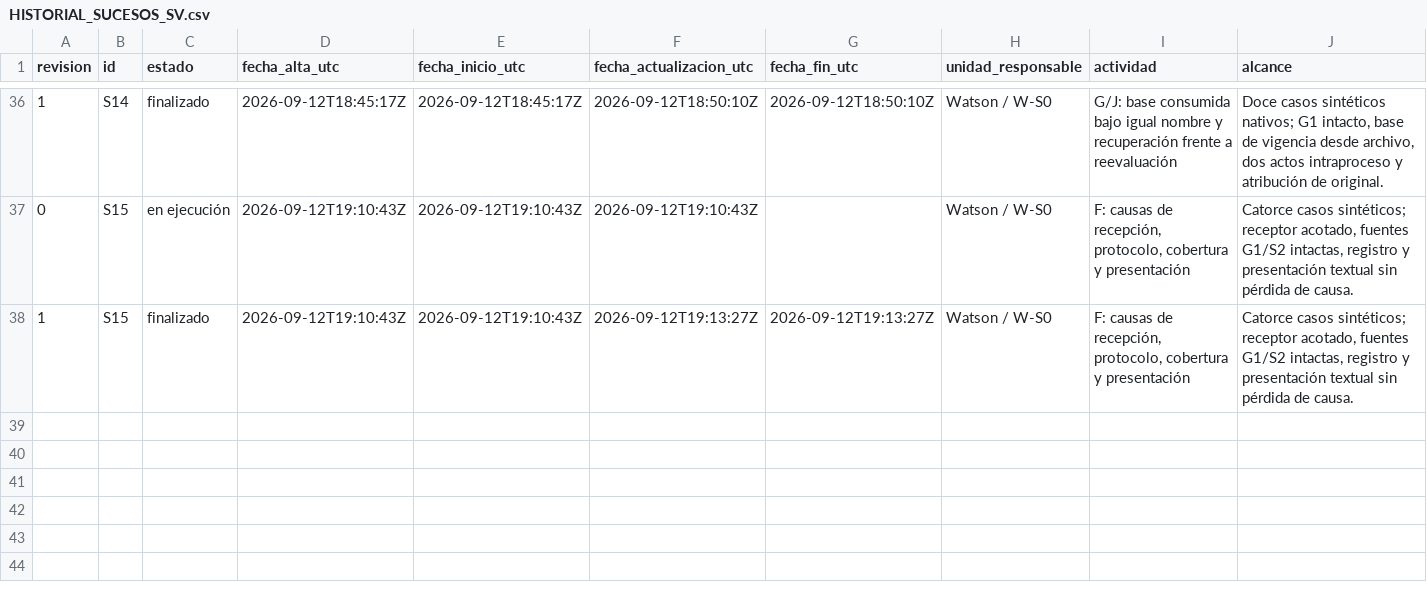
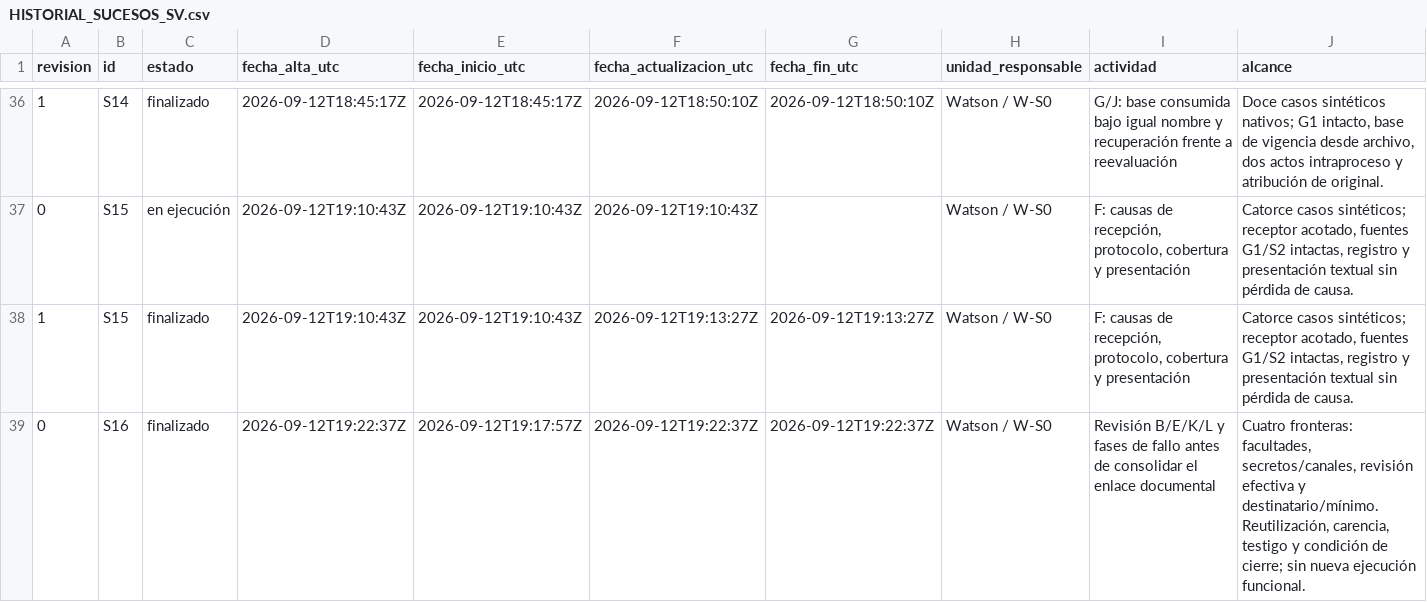
Before and after one commit to juantoniolloretegea/SV-lenguaje-de-computacion, a CSV file: docs/calidad/Inventario-sv/sucesos/HISTORIAL_SUCESOS_SV.csv, drawn as a sheet; only a part is shown, gaps mark what is left out; rows hold the shown columns only; the diff names each change by its address in the sheet, - before the commit and + after, or states it on an @@ line.

Commit message:
calidad: registrar fronteras pendientes y fases de fallo; S16 / RETP-187

```diff
--- a/docs/calidad/Inventario-sv/sucesos/HISTORIAL_SUCESOS_SV.csv
+++ b/docs/calidad/Inventario-sv/sucesos/HISTORIAL_SUCESOS_SV.csv
+row 39: 0 | S16 | finalizado | 2026-09-12T19:22:37Z | 2026-09-12T19:17:57Z | 2026-09-12T19:22:37Z | 2026-09-12T19:22:37Z | Watson / W-S0 | Revisión B/E/K/L y fases de fallo antes de consolidar el enlace documental | Cuatro fronteras: facultades, secretos/canales, revisión efectiva y destinatario/mínimo. Reutilización, carencia, testigo y condición de cierre; sin nueva ejecución funcional.
```
Also changed, not shown: docs/calidad/Inventario-sv/sucesos/SUCESOS_SV.csv, docs/calidad/REGISTRO_EVOLUCION_TECNICA_PROYECTO.csv, 23 other files.
